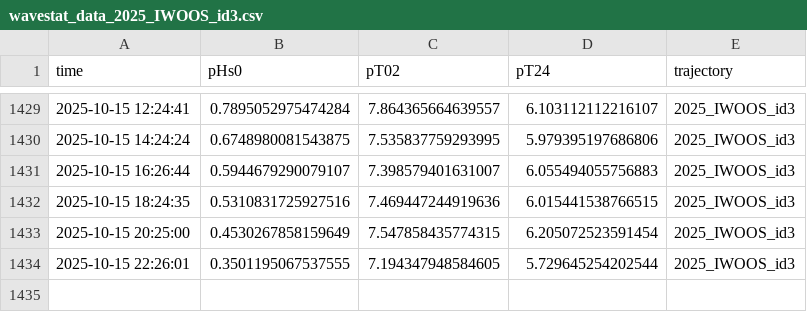
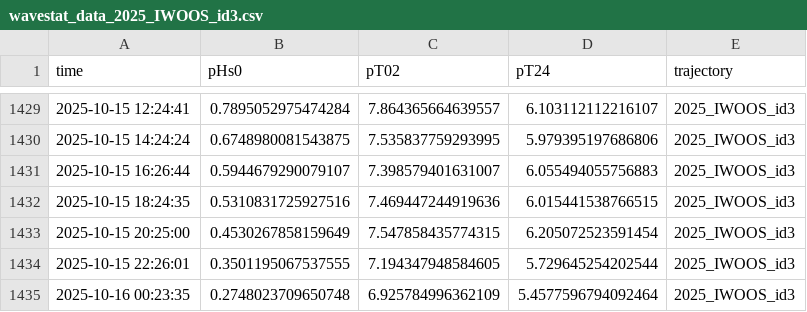
Before and after one commit to jerabaul29/2025_IWOOS_id3_data, a CSV file: wavestat_data_2025_IWOOS_id3.csv, drawn as a sheet; only a part is shown, gaps mark what is left out.

```diff
--- a/wavestat_data_2025_IWOOS_id3.csv
+++ b/wavestat_data_2025_IWOOS_id3.csv
@@ -1434 +1434,2 @@ time,pHs0,pT02,pT24,trajectory
 2025-10-15 22:26:01,0.3501195067537555,7.194347948584605,5.729645254202544,2025_IWOOS_id3
+2025-10-16 00:23:35,0.2748023709650748,6.925784996362109,5.4577596794092464,2025_IWOOS_id3
```
Also changed, not shown: temp_data_2025_IWOOS_id3.csv, 1 other file.
